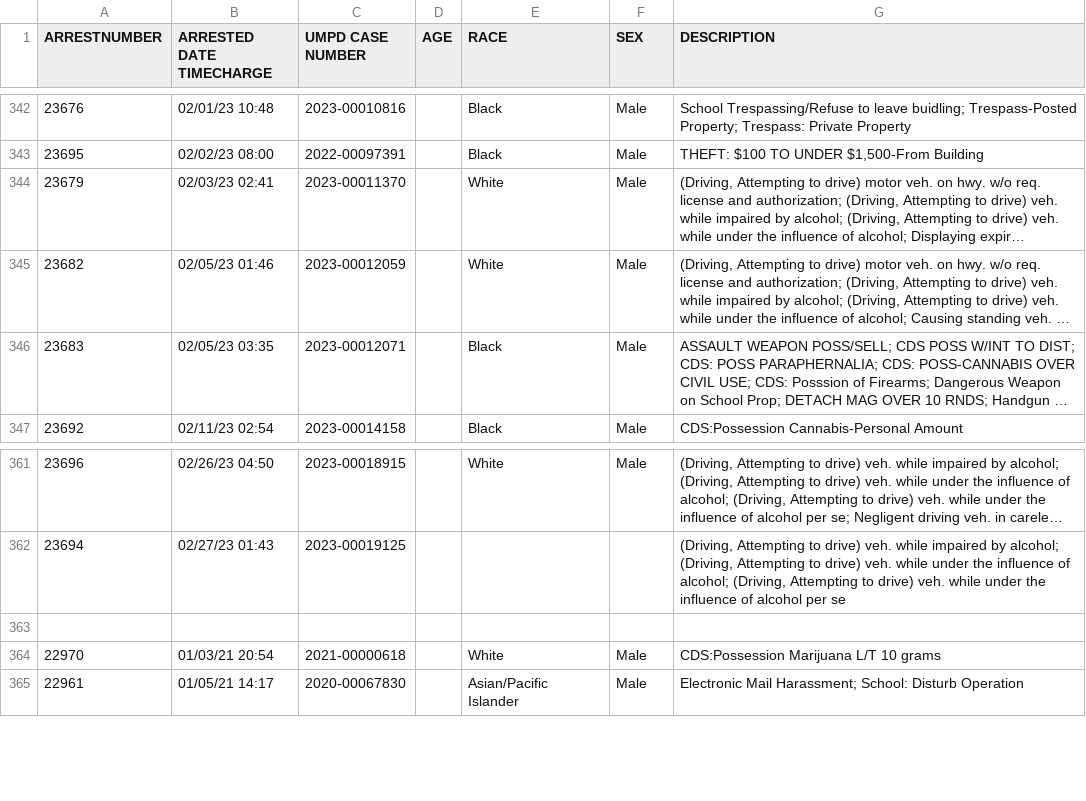
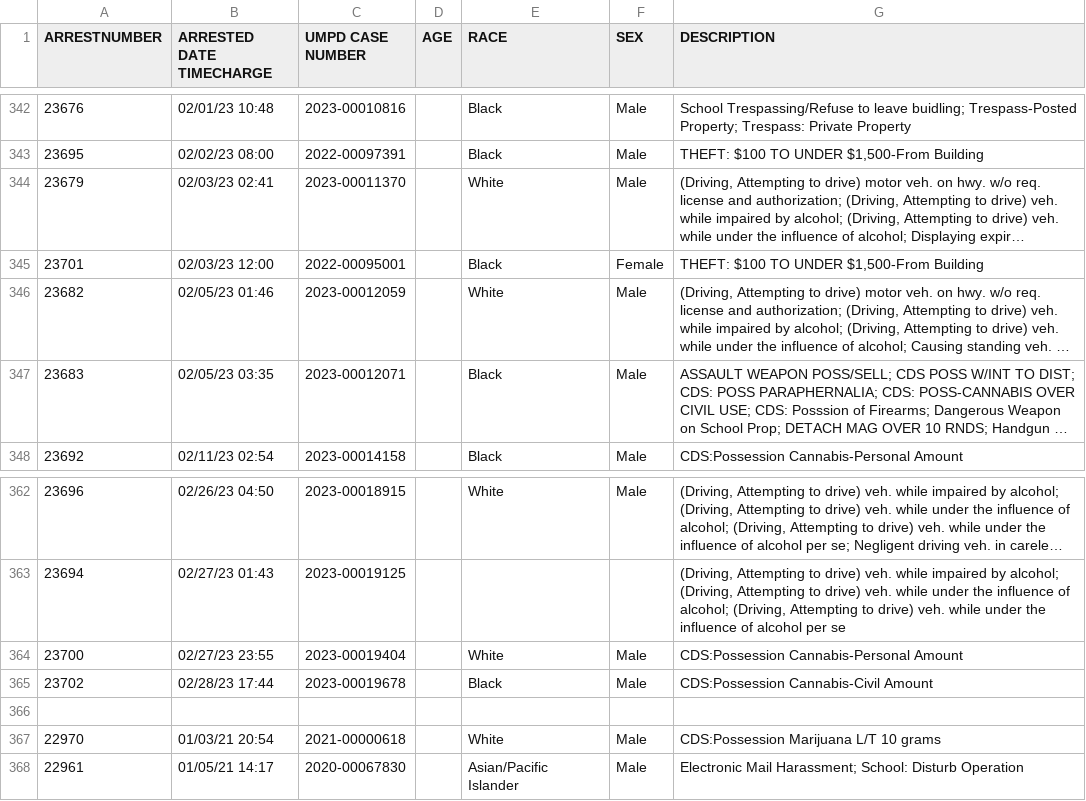
Before and after one commit to rachelmarconi/na-gov-upgrade, a CSV file: data/all-police-arrests.csv, drawn as a sheet; only a part is shown, gaps mark what is left out; long unchanged cells end in …; the diff names each change by its address in the sheet, - before the commit and + after, or states it on an @@ line.

```diff
--- a/data/all-police-arrests.csv
+++ b/data/all-police-arrests.csv
+row 345: 23701 | 02/03/23 12:00 | 2022-00095001 |  | Black | Female | THEFT: $100 TO UNDER $1,500-From Building
+row 364: 23700 | 02/27/23 23:55 | 2023-00019404 |  | White | Male | CDS:Possession Cannabis-Personal Amount
+row 365: 23702 | 02/28/23 17:44 | 2023-00019678 |  | Black | Male | CDS:Possession Cannabis-Civil Amount
```
Also changed, not shown: data/new_cases.csv, 2 other files.
